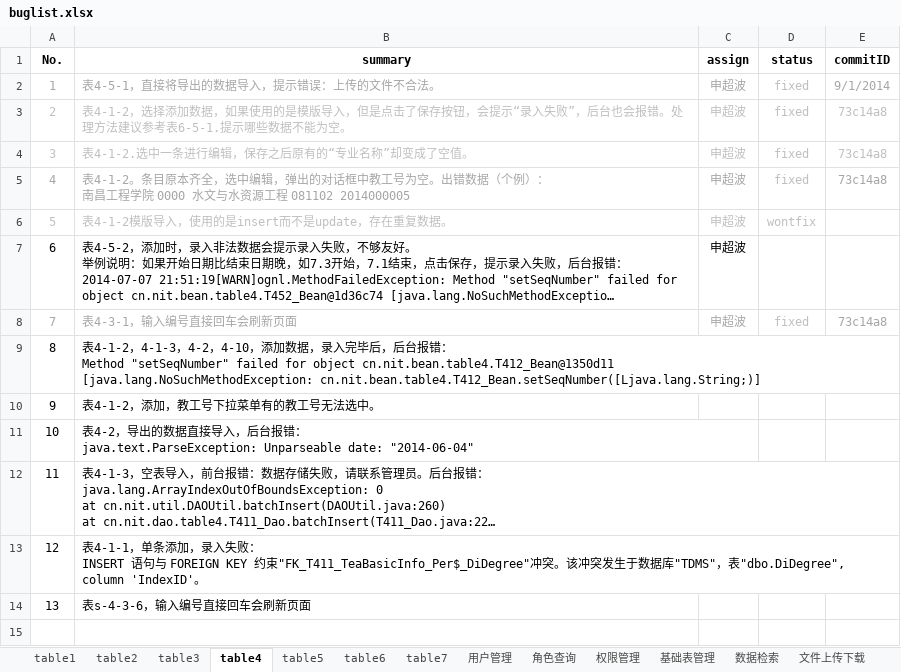
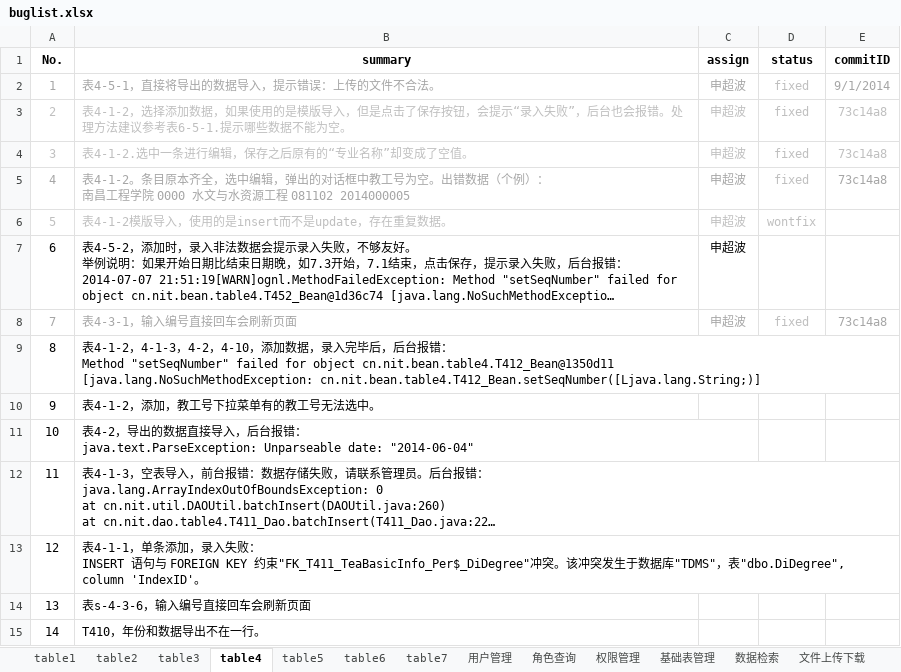
Before and after one commit to shengchaobo/TDMS, an Excel workbook: buglist.xlsx, sheet table4, drawn as a sheet; long unchanged cells end in …; values as stored, in another font and other column widths than the file's, no borders; the diff names each change by its address in the sheet, - before the commit and + after, or states it on an @@ line.

Commit message:
update for s65 t410

```diff
--- a/buglist.xlsx (sheet table4)
+++ b/buglist.xlsx (sheet table4)
+row 15: 14 | T410，年份和数据导出不在一行。
```
